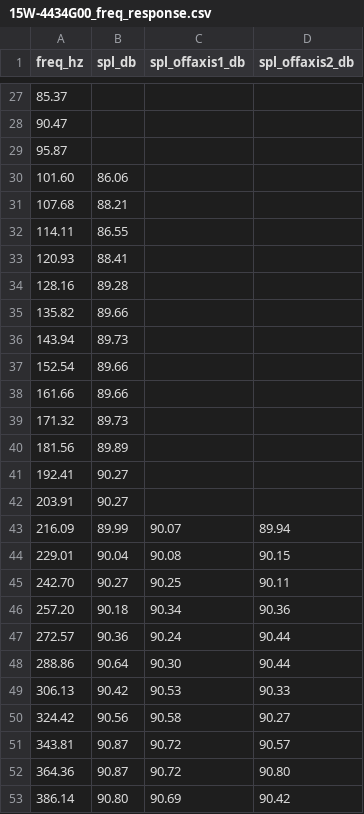
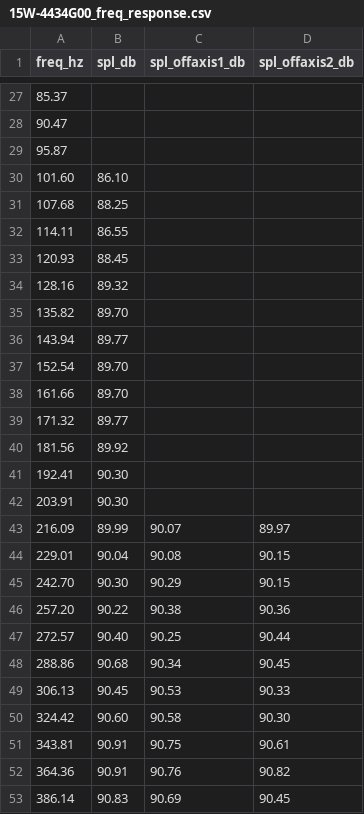
Before and after one commit to joachimth/mk3-reference-loudspeaker, a CSV file: assets/datasheets/15W-4434G00_freq_response.csv, drawn as a sheet; only a part is shown, gaps mark what is left out; the diff covers the shown part only.

Commit message:
sim: full mk2/mk3 system response with real datasheet curves
Replaces simplified driver models (flat piston, tanh roll-in) with actual
frequency response data extracted from manufacturer PDFs.

Simulation includes:
- GRS woofer: raw datasheet SPL + sealed cabinet (Fc=34.5, Qtc=0.62) + pair gain (+3dB) + baffle step (300mm) + LR4 LP@150
- 15W midrange: raw datasheet SPL + baffle step + LR4 HP@150 + LP@1250 (mk2) or LP@1100 (mk3)
- H2606 tweeter (mk2): raw SPL + WG212 loading (+3dB) + baffle step + LR4 HP@1250 + level match (-8.8dB)
- SB26STAC tweeter (mk3): raw SPL + baffle step + LR4 HP@1100 + level match (-0.9dB)

Results:
- Mk2: ±3dB bandwidth 660-9710 Hz, -2.1 dB in 2k-10k band (H2606 rolloff above 10k)
- Mk3: ±3dB bandwidth 623-9710 Hz, +1.6 dB in 2k-10k band (flatter tweeter passband)

Also fixes SB26 extraction: cluster-tracking algorithm replaces median filter
to handle JPEG noise artifacts. SB26 on-axis now correctly reads ~91 dB in
passband (was ~53 dB due to noise pickup). Stricter blue color thresholds.

```diff
--- a/assets/datasheets/15W-4434G00_freq_response.csv
+++ b/assets/datasheets/15W-4434G00_freq_response.csv
@@ -29,25 +29,25 @@ freq_hz,spl_db,spl_offaxis1_db,spl_offaxis2_db
 95.87,,,
-101.60,86.06,,
-107.68,88.21,,
+101.60,86.10,,
+107.68,88.25,,
 114.11,86.55,,
-120.93,88.41,,
-128.16,89.28,,
-135.82,89.66,,
-143.94,89.73,,
-152.54,89.66,,
-161.66,89.66,,
-171.32,89.73,,
-181.56,89.89,,
-192.41,90.27,,
-203.91,90.27,,
-216.09,89.99,90.07,89.94
+120.93,88.45,,
+128.16,89.32,,
+135.82,89.70,,
+143.94,89.77,,
+152.54,89.70,,
+161.66,89.70,,
+171.32,89.77,,
+181.56,89.92,,
+192.41,90.30,,
+203.91,90.30,,
+216.09,89.99,90.07,89.97
 229.01,90.04,90.08,90.15
-242.70,90.27,90.25,90.11
-257.20,90.18,90.34,90.36
-272.57,90.36,90.24,90.44
-288.86,90.64,90.30,90.44
-306.13,90.42,90.53,90.33
-324.42,90.56,90.58,90.27
-343.81,90.87,90.72,90.57
-364.36,90.87,90.72,90.80
-386.14,90.80,90.69,90.42
+242.70,90.30,90.29,90.15
+257.20,90.22,90.38,90.36
+272.57,90.40,90.25,90.44
+288.86,90.68,90.34,90.45
+306.13,90.45,90.53,90.33
+324.42,90.60,90.58,90.30
+343.81,90.91,90.75,90.61
+364.36,90.91,90.76,90.82
+386.14,90.83,90.69,90.45
```
Also changed, not shown: 133 edited cells elsewhere in this file, assets/datasheets/15W-4434G00_impedance.csv, assets/datasheets/H2606-920000_freq_response.csv, 13 other files.
